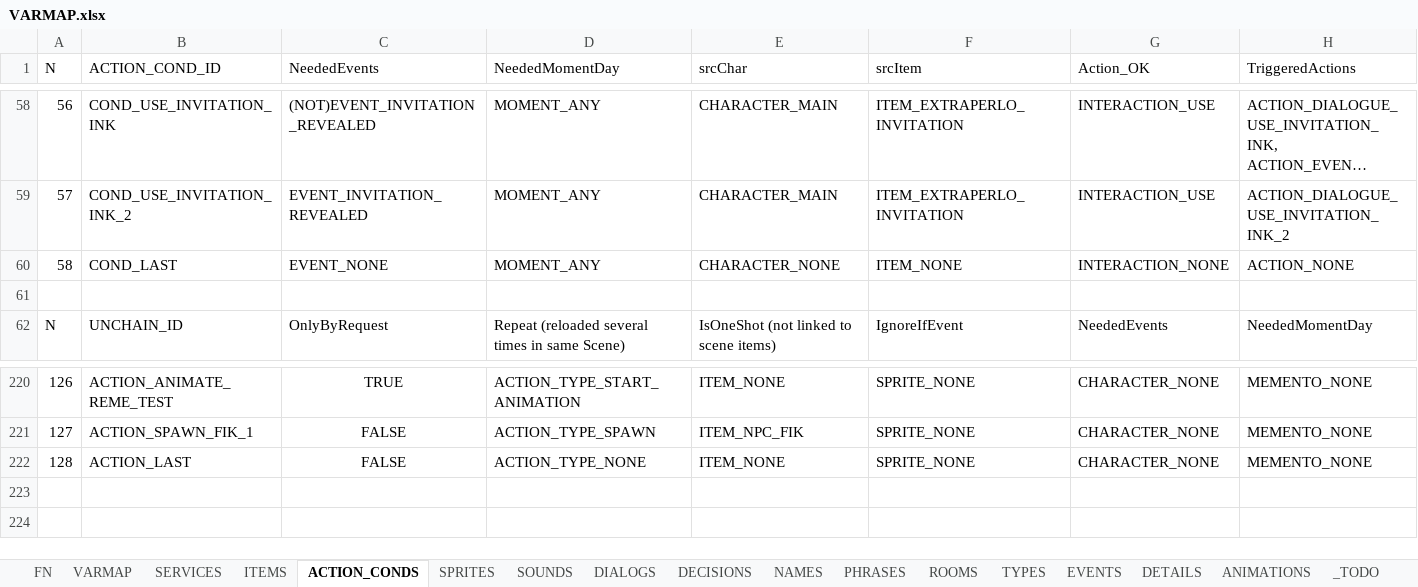
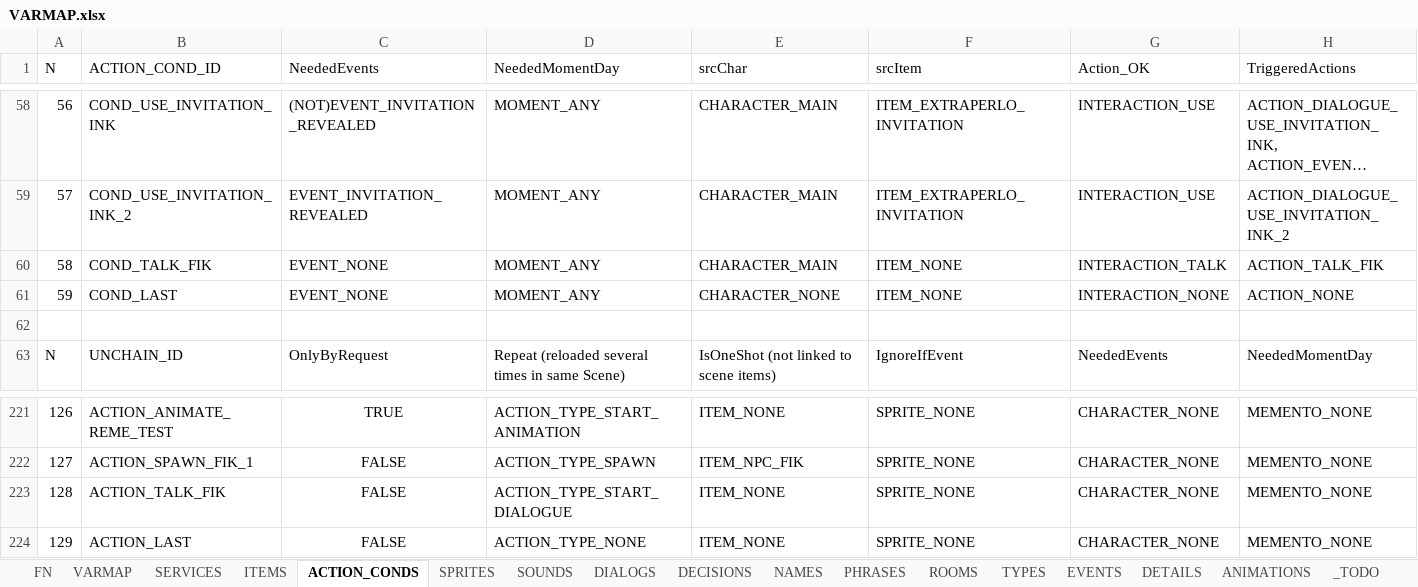
Before and after one commit to ivor4/Goblins3_AnotherQuest, an Excel workbook: VARMAP_Generator/VARMAP.xlsx, sheet ACTION_CONDS, drawn as a sheet; only a part is shown, gaps mark what is left out; long unchanged cells end in …; values as stored, in another font and other column widths than the file's, no borders; charts and pictures and table styles not drawn; addresses are those after the commit; rows hold the shown columns only; the diff names each change by its address in the sheet, - before the commit and + after, or states it on an @@ line.

Commit message:
Adding dialog with Fik

```diff
--- a/VARMAP_Generator/VARMAP.xlsx (sheet ACTION_CONDS)
+++ b/VARMAP_Generator/VARMAP.xlsx (sheet ACTION_CONDS)
+row 60: 58 | COND_TALK_FIK | EVENT_NONE | MOMENT_ANY | CHARACTER_MAIN | ITEM_NONE | INTERACTION_TALK | ACTION_TALK_FIK
@@ column A (N) renumbered from row 61 down @@
+row 223: 128 | ACTION_TALK_FIK | FALSE | ACTION_TYPE_START_DIALOGUE | ITEM_NONE | SPRITE_NONE | CHARACTER_NONE | MEMENTO_NONE
```
Also changed, not shown: sheet PHRASES, sheet DIALOGS, sheet FN, sheet ITEMS, 17 other files.
